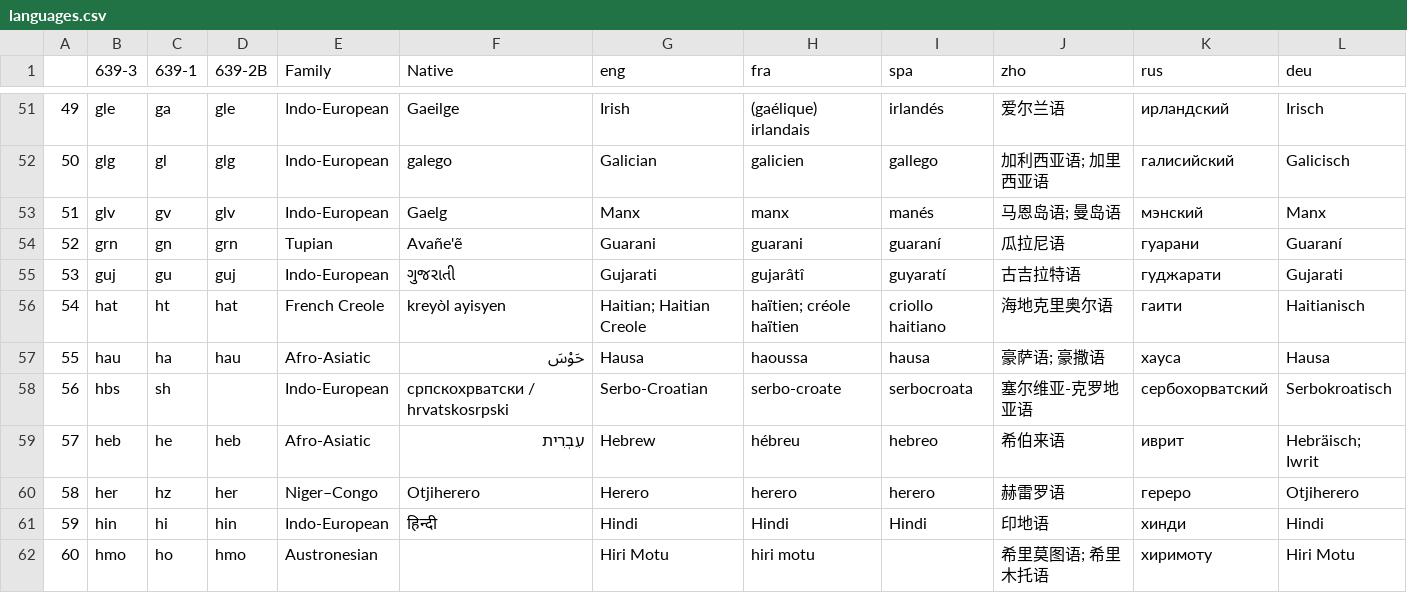
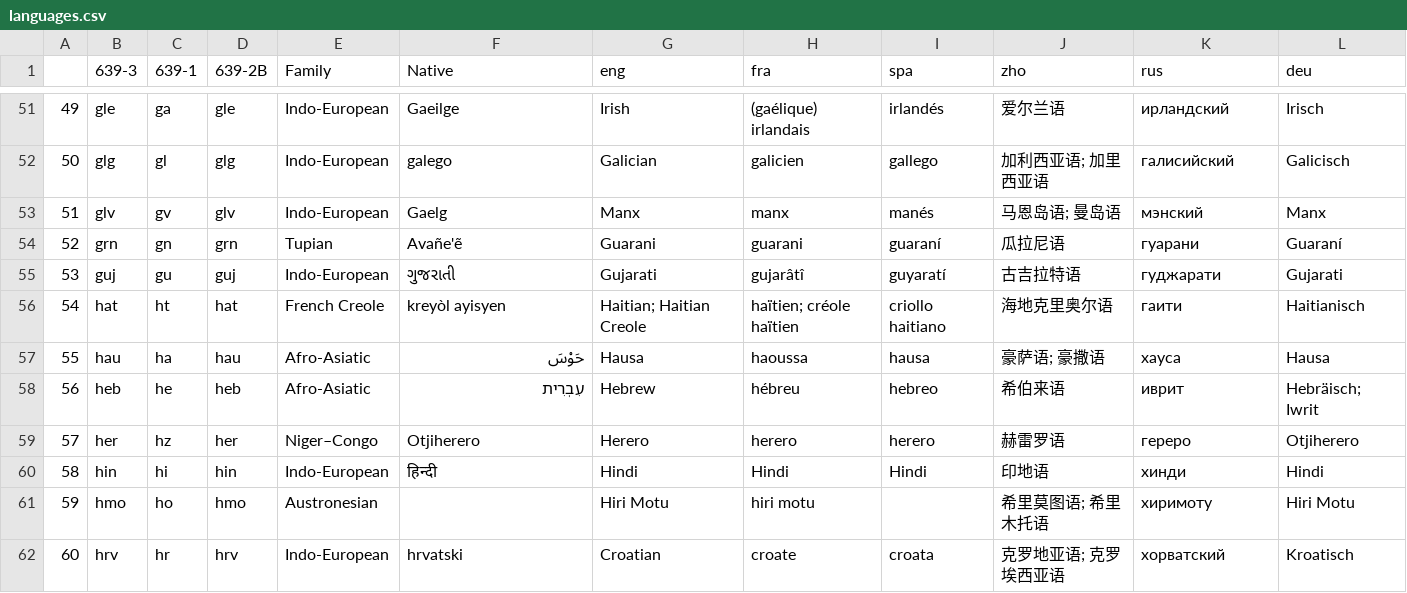
Before and after one commit to xlith/languages, a CSV file: languages.csv, drawn as a sheet; only a part is shown, gaps mark what is left out; the shorter side is filled out with more unchanged rows; removed rows and columns are numbered as before the commit, all else as after; the diff names each change by its address in the sheet, - before the commit and + after, or states it on an @@ line.

```diff
--- a/languages.csv
+++ b/languages.csv
-row 58: 56 | hbs | sh |  | Indo-European | српскохрватски / hrvatskosrpski | Serbo-Croatian | serbo-croate | serbocroata | 塞尔维亚-克罗地亚语 | сербохорватский | Serbokroatisch
@@ column A renumbered from row 58 down @@
```
Also changed, not shown: 4 other files.
